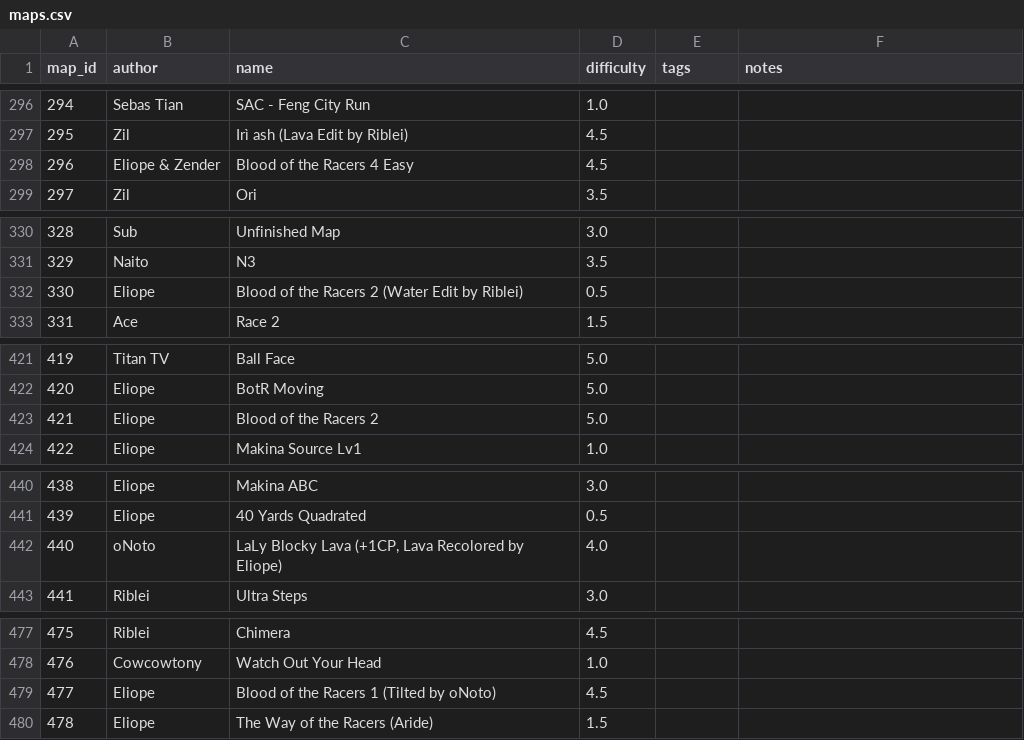
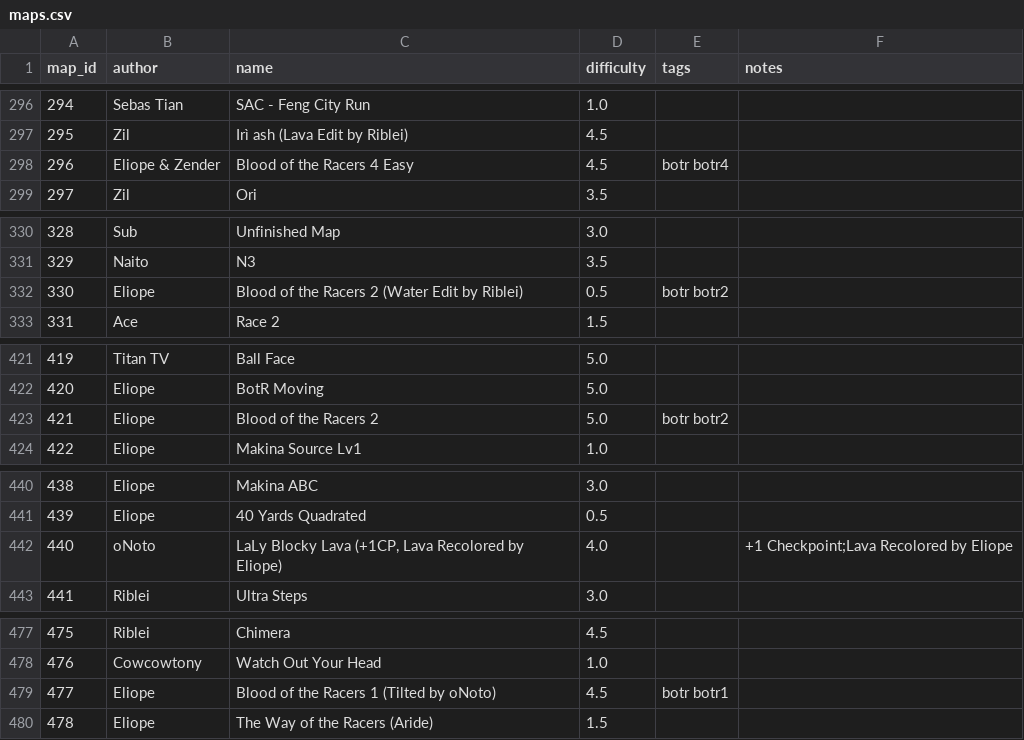
Before and after one commit to vv4t/Aottg2-Racing-Maps, a CSV file: maps.csv, drawn as a sheet; only a part is shown, gaps mark what is left out; the diff covers the shown part only.

```diff
--- a/maps.csv
+++ b/maps.csv
@@ -297,3 +297,3 @@ map_id|author|name|difficulty|tags|notes
 295|Zil|Irì ash (Lava Edit by Riblei)|4.5||
-296|Eliope & Zender|Blood of the Racers 4 Easy|4.5||
+296|Eliope & Zender|Blood of the Racers 4 Easy|4.5|botr botr4|
 297|Zil|Ori|3.5||
@@ -331,3 +331,3 @@ map_id|author|name|difficulty|tags|notes
 329|Naito|N3|3.5||
-330|Eliope|Blood of the Racers 2 (Water Edit by Riblei)|0.5||
+330|Eliope|Blood of the Racers 2 (Water Edit by Riblei)|0.5|botr botr2|
 331|Ace|Race 2|1.5||
@@ -422,3 +422,3 @@ map_id|author|name|difficulty|tags|notes
 420|Eliope|BotR Moving|5.0||
-421|Eliope|Blood of the Racers 2|5.0||
+421|Eliope|Blood of the Racers 2|5.0|botr botr2|
 422|Eliope|Makina Source Lv1|1.0||
@@ -441,3 +441,3 @@ map_id|author|name|difficulty|tags|notes
 439|Eliope|40 Yards Quadrated|0.5||
-440|oNoto|LaLy Blocky Lava (+1CP, Lava Recolored by Eliope)|4.0||
+440|oNoto|LaLy Blocky Lava (+1CP, Lava Recolored by Eliope)|4.0||+1 Checkpoint;Lava Recolored by Eliope
 441|Riblei|Ultra Steps|3.0||
@@ -478,3 +478,3 @@ map_id|author|name|difficulty|tags|notes
 476|Cowcowtony|Watch Out Your Head|1.0||
-477|Eliope|Blood of the Racers 1 (Tilted by oNoto)|4.5||
+477|Eliope|Blood of the Racers 1 (Tilted by oNoto)|4.5|botr botr1|
 478|Eliope|The Way of the Racers (Aride)|1.5||
```
Also changed, not shown: 14 edited cells elsewhere in this file, 1 other file.
